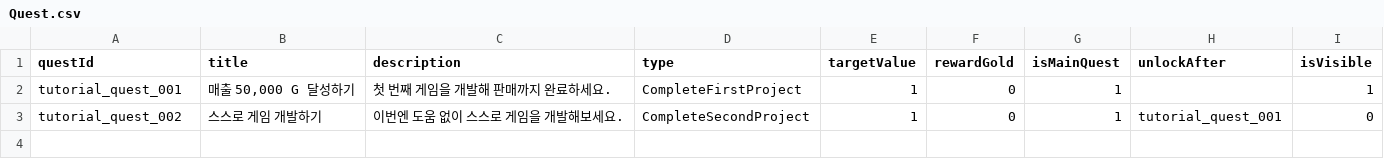
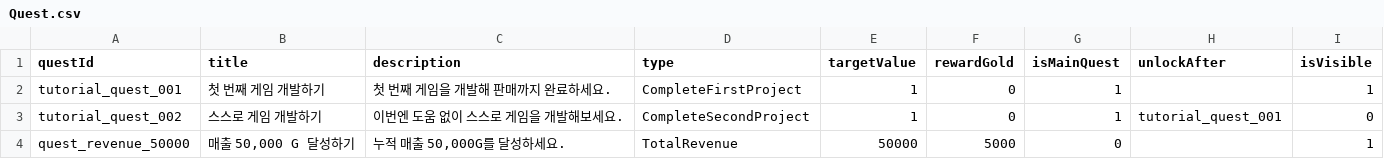
Before and after one commit to DongjunGu/GameDevTycoon, a CSV file: Quest.csv, drawn as a sheet.

```diff
--- a/Quest.csv
+++ b/Quest.csv
@@ -1,3 +1,4 @@
 questId,title,description,type,targetValue,rewardGold,isMainQuest,unlockAfter,isVisible
-tutorial_quest_001,"매출 50,000 G 달성하기",첫 번째 게임을 개발해 판매까지 완료하세요.,CompleteFirstProject,1,0,1,,1
+tutorial_quest_001,첫 번째 게임 개발하기,첫 번째 게임을 개발해 판매까지 완료하세요.,CompleteFirstProject,1,0,1,,1
 tutorial_quest_002,스스로 게임 개발하기,이번엔 도움 없이 스스로 게임을 개발해보세요.,CompleteSecondProject,1,0,1,tutorial_quest_001,0
+quest_revenue_50000,"매출 50,000 G 달성하기","누적 매출 50,000G를 달성하세요.",TotalRevenue,50000,5000,0,,1
```
Also changed, not shown: Assets/Scripts/InGame/RandomEvent/RandomEventChoice_Chart.csv, 29 other files.
